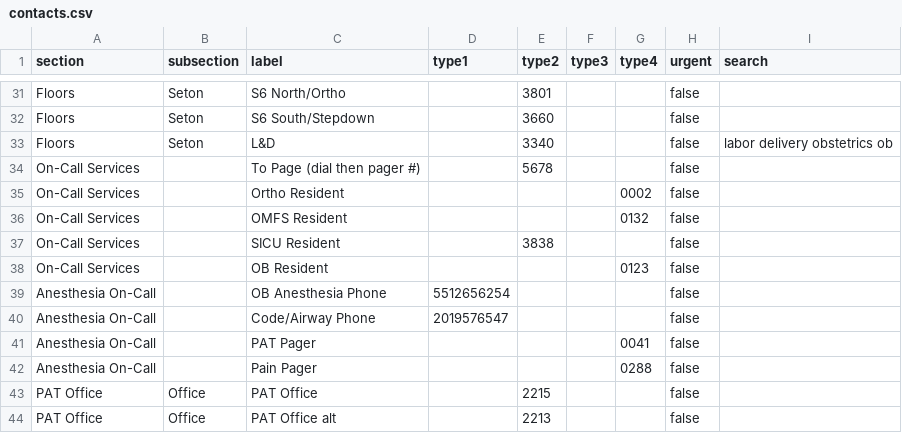
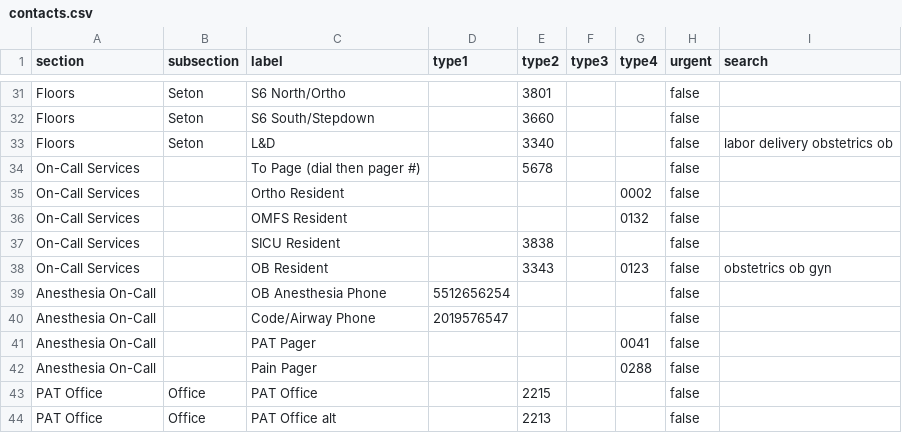
Before and after one commit to AshirBansal/residency-tools, a CSV file: phone-directory/data/contacts.csv, drawn as a sheet; only a part is shown, gaps mark what is left out.

```diff
--- a/phone-directory/data/contacts.csv
+++ b/phone-directory/data/contacts.csv
@@ -37,3 +37,3 @@ On-Call Services,,OMFS Resident,,,,0132,false,
 On-Call Services,,SICU Resident,,3838,,,false,
-On-Call Services,,OB Resident,,,,0123,false,
+On-Call Services,,OB Resident,,3343,,0123,false,obstetrics ob gyn
 Anesthesia On-Call,,OB Anesthesia Phone,5512656254,,,,false,
```
Also changed, not shown: 1 other file.
